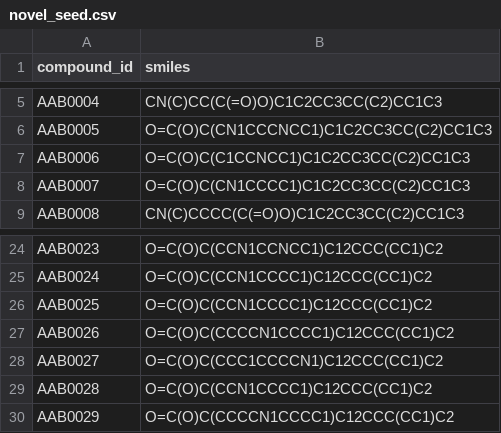
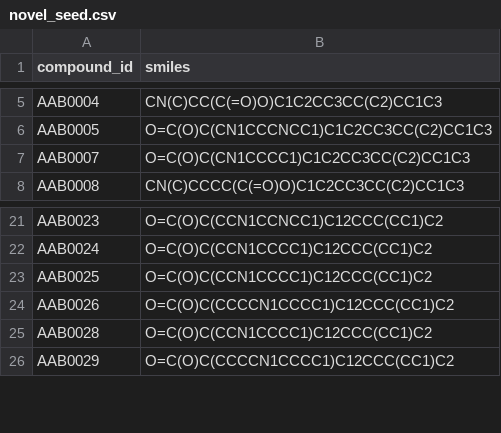
Before and after one commit to tomwolfe/AutoAntibiotic, a CSV file: novel_seed.csv, drawn as a sheet; only a part is shown, gaps mark what is left out; the diff covers the shown part only.

```diff
--- a/novel_seed.csv
+++ b/novel_seed.csv
@@ -6,3 +6,2 @@ AAB0004,CN(C)CC(C(=O)O)C1C2CC3CC(C2)CC1C3
 AAB0005,O=C(O)C(CN1CCCNCC1)C1C2CC3CC(C2)CC1C3
-AAB0006,O=C(O)C(C1CCNCC1)C1C2CC3CC(C2)CC1C3
 AAB0007,O=C(O)C(CN1CCCC1)C1C2CC3CC(C2)CC1C3
@@ -27,3 +24,2 @@ AAB0025,O=C(O)C(CCN1CCCC1)C12CCC(CC1)C2
 AAB0026,O=C(O)C(CCCCN1CCCC1)C12CCC(CC1)C2
-AAB0027,O=C(O)C(CCC1CCCCN1)C12CCC(CC1)C2
 AAB0028,O=C(O)C(CCN1CCCC1)C12CCC(CC1)C2
```
Also changed, not shown: 34 removed rows elsewhere in this file, data/known_actives.csv, 8 other files.
